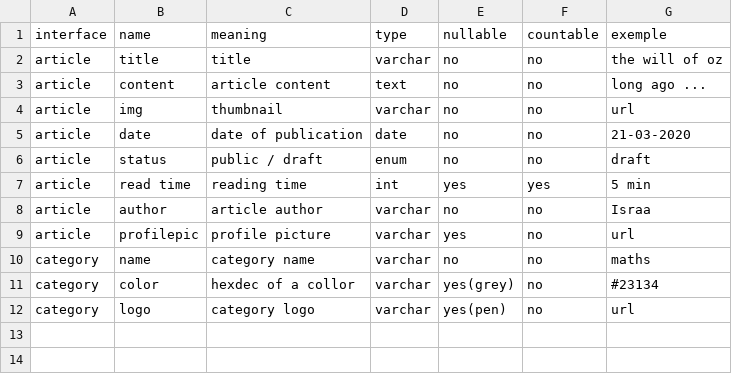
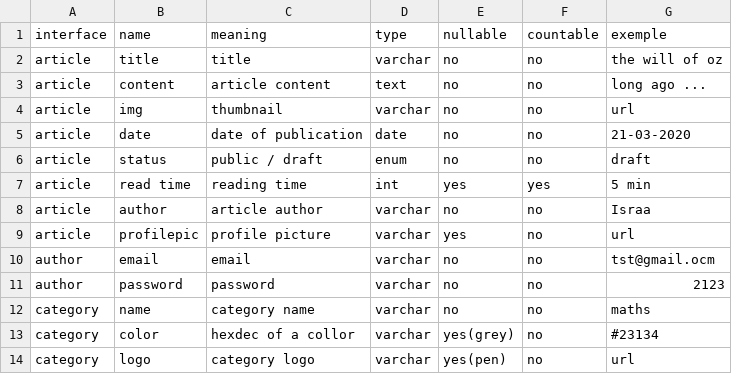
Before and after one commit to Aliendl3bar/1_rappel, a CSV file: blog_data_dictionary.csv, drawn as a sheet; the diff names each change by its address in the sheet, - before the commit and + after, or states it on an @@ line.

Commit message:
ts

```diff
--- a/blog_data_dictionary.csv
+++ b/blog_data_dictionary.csv
+row 10: author | email | email | varchar | no | no | tst@gmail.ocm
+row 11: author | password | password | varchar | no | no | 2123
```
